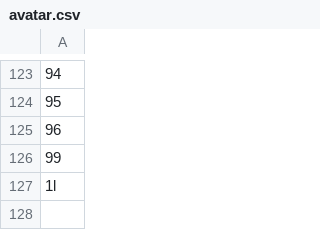
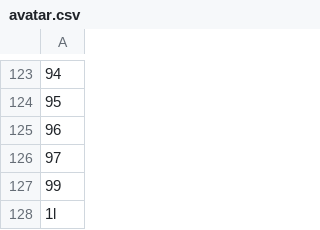
Before and after one commit to SmartRTE/SmartRTE.github.io, a CSV file: sample/avatar.csv, drawn as a sheet; only a part is shown, gaps mark what is left out; the diff names each change by its address in the sheet, - before the commit and + after, or states it on an @@ line.

```diff
--- a/sample/avatar.csv
+++ b/sample/avatar.csv
+row 126: 97
```
Also changed, not shown: 54 other files.
